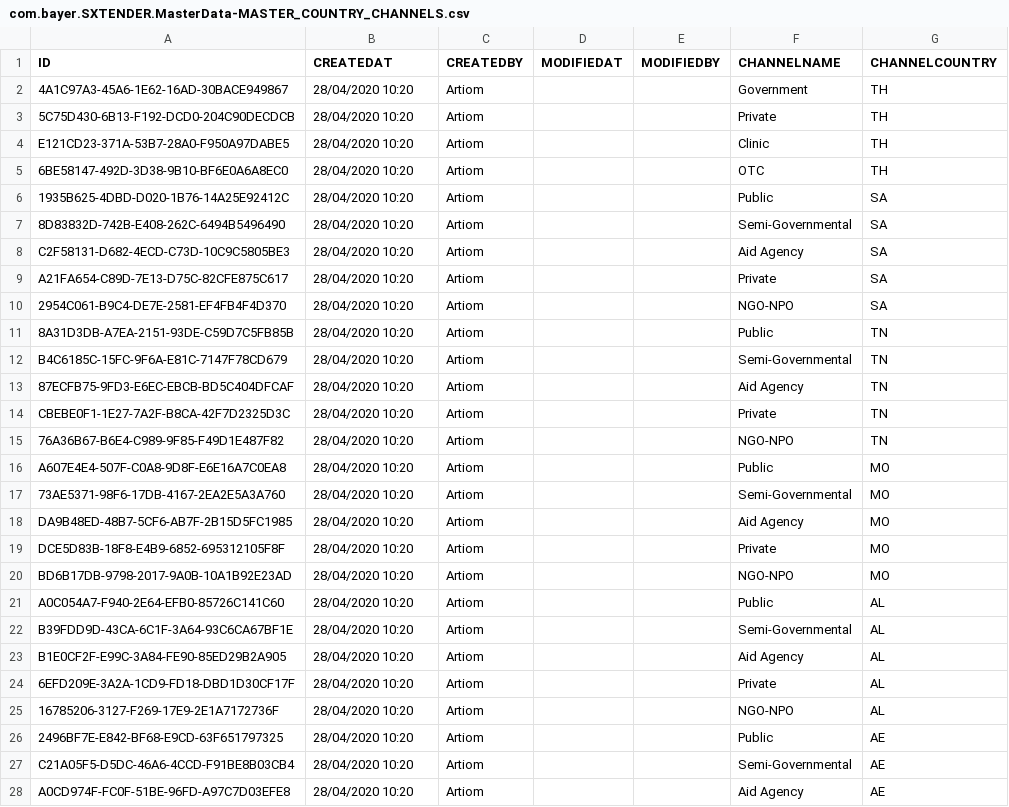
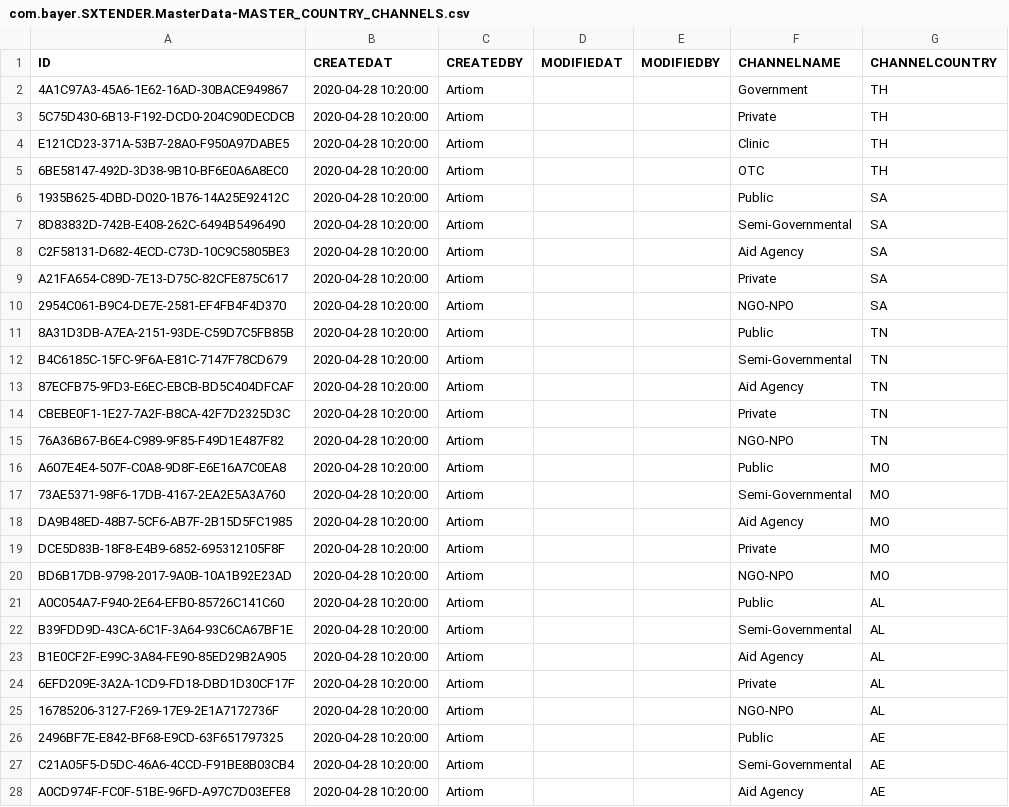
Before and after one commit to mandar-velankar/TNDR_FAST_BACKEND, a CSV file: db/csv/com.bayer.SXTENDER.MasterData-MASTER_COUNTRY_CHANNELS.csv, drawn as a sheet; only a part is shown; the diff covers the shown part only.

Commit message:
Update country channels with correct date format

```diff
--- a/db/csv/com.bayer.SXTENDER.MasterData-MASTER_COUNTRY_CHANNELS.csv
+++ b/db/csv/com.bayer.SXTENDER.MasterData-MASTER_COUNTRY_CHANNELS.csv
@@ -1,28 +1,28 @@
 ID,CREATEDAT,CREATEDBY,MODIFIEDAT,MODIFIEDBY,CHANNELNAME,CHANNELCOUNTRY
-4A1C97A3-45A6-1E62-16AD-30BACE949867,28/04/2020 10:20,Artiom,,,Government,TH
-5C75D430-6B13-F192-DCD0-204C90DECDCB,28/04/2020 10:20,Artiom,,,Private,TH
-E121CD23-371A-53B7-28A0-F950A97DABE5,28/04/2020 10:20,Artiom,,,Clinic,TH
-6BE58147-492D-3D38-9B10-BF6E0A6A8EC0,28/04/2020 10:20,Artiom,,,OTC,TH
-1935B625-4DBD-D020-1B76-14A25E92412C,28/04/2020 10:20,Artiom,,,Public,SA
-8D83832D-742B-E408-262C-6494B5496490,28/04/2020 10:20,Artiom,,,Semi-Governmental,SA
-C2F58131-D682-4ECD-C73D-10C9C5805BE3,28/04/2020 10:20,Artiom,,,Aid Agency,SA
-A21FA654-C89D-7E13-D75C-82CFE875C617,28/04/2020 10:20,Artiom,,,Private,SA
-2954C061-B9C4-DE7E-2581-EF4FB4F4D370,28/04/2020 10:20,Artiom,,,NGO-NPO,SA
-8A31D3DB-A7EA-2151-93DE-C59D7C5FB85B,28/04/2020 10:20,Artiom,,,Public,TN
-B4C6185C-15FC-9F6A-E81C-7147F78CD679,28/04/2020 10:20,Artiom,,,Semi-Governmental,TN
-87ECFB75-9FD3-E6EC-EBCB-BD5C404DFCAF,28/04/2020 10:20,Artiom,,,Aid Agency,TN
-CBEBE0F1-1E27-7A2F-B8CA-42F7D2325D3C,28/04/2020 10:20,Artiom,,,Private,TN
-76A36B67-B6E4-C989-9F85-F49D1E487F82,28/04/2020 10:20,Artiom,,,NGO-NPO,TN
-A607E4E4-507F-C0A8-9D8F-E6E16A7C0EA8,28/04/2020 10:20,Artiom,,,Public,MO
-73AE5371-98F6-17DB-4167-2EA2E5A3A760,28/04/2020 10:20,Artiom,,,Semi-Governmental,MO
-DA9B48ED-48B7-5CF6-AB7F-2B15D5FC1985,28/04/2020 10:20,Artiom,,,Aid Agency,MO
-DCE5D83B-18F8-E4B9-6852-695312105F8F,28/04/2020 10:20,Artiom,,,Private,MO
-BD6B17DB-9798-2017-9A0B-10A1B92E23AD,28/04/2020 10:20,Artiom,,,NGO-NPO,MO
-A0C054A7-F940-2E64-EFB0-85726C141C60,28/04/2020 10:20,Artiom,,,Public,AL
-B39FDD9D-43CA-6C1F-3A64-93C6CA67BF1E,28/04/2020 10:20,Artiom,,,Semi-Governmental,AL
-B1E0CF2F-E99C-3A84-FE90-85ED29B2A905,28/04/2020 10:20,Artiom,,,Aid Agency,AL
-6EFD209E-3A2A-1CD9-FD18-DBD1D30CF17F,28/04/2020 10:20,Artiom,,,Private,AL
-16785206-3127-F269-17E9-2E1A7172736F,28/04/2020 10:20,Artiom,,,NGO-NPO,AL
-2496BF7E-E842-BF68-E9CD-63F651797325,28/04/2020 10:20,Artiom,,,Public,AE
-C21A05F5-D5DC-46A6-4CCD-F91BE8B03CB4,28/04/2020 10:20,Artiom,,,Semi-Governmental,AE
-A0CD974F-FC0F-51BE-96FD-A97C7D03EFE8,28/04/2020 10:20,Artiom,,,Aid Agency,AE
+4A1C97A3-45A6-1E62-16AD-30BACE949867,2020-04-28 10:20:00,Artiom,,,Government,TH
+5C75D430-6B13-F192-DCD0-204C90DECDCB,2020-04-28 10:20:00,Artiom,,,Private,TH
+E121CD23-371A-53B7-28A0-F950A97DABE5,2020-04-28 10:20:00,Artiom,,,Clinic,TH
+6BE58147-492D-3D38-9B10-BF6E0A6A8EC0,2020-04-28 10:20:00,Artiom,,,OTC,TH
+1935B625-4DBD-D020-1B76-14A25E92412C,2020-04-28 10:20:00,Artiom,,,Public,SA
+8D83832D-742B-E408-262C-6494B5496490,2020-04-28 10:20:00,Artiom,,,Semi-Governmental,SA
+C2F58131-D682-4ECD-C73D-10C9C5805BE3,2020-04-28 10:20:00,Artiom,,,Aid Agency,SA
+A21FA654-C89D-7E13-D75C-82CFE875C617,2020-04-28 10:20:00,Artiom,,,Private,SA
+2954C061-B9C4-DE7E-2581-EF4FB4F4D370,2020-04-28 10:20:00,Artiom,,,NGO-NPO,SA
+8A31D3DB-A7EA-2151-93DE-C59D7C5FB85B,2020-04-28 10:20:00,Artiom,,,Public,TN
+B4C6185C-15FC-9F6A-E81C-7147F78CD679,2020-04-28 10:20:00,Artiom,,,Semi-Governmental,TN
+87ECFB75-9FD3-E6EC-EBCB-BD5C404DFCAF,2020-04-28 10:20:00,Artiom,,,Aid Agency,TN
+CBEBE0F1-1E27-7A2F-B8CA-42F7D2325D3C,2020-04-28 10:20:00,Artiom,,,Private,TN
+76A36B67-B6E4-C989-9F85-F49D1E487F82,2020-04-28 10:20:00,Artiom,,,NGO-NPO,TN
+A607E4E4-507F-C0A8-9D8F-E6E16A7C0EA8,2020-04-28 10:20:00,Artiom,,,Public,MO
+73AE5371-98F6-17DB-4167-2EA2E5A3A760,2020-04-28 10:20:00,Artiom,,,Semi-Governmental,MO
+DA9B48ED-48B7-5CF6-AB7F-2B15D5FC1985,2020-04-28 10:20:00,Artiom,,,Aid Agency,MO
+DCE5D83B-18F8-E4B9-6852-695312105F8F,2020-04-28 10:20:00,Artiom,,,Private,MO
+BD6B17DB-9798-2017-9A0B-10A1B92E23AD,2020-04-28 10:20:00,Artiom,,,NGO-NPO,MO
+A0C054A7-F940-2E64-EFB0-85726C141C60,2020-04-28 10:20:00,Artiom,,,Public,AL
+B39FDD9D-43CA-6C1F-3A64-93C6CA67BF1E,2020-04-28 10:20:00,Artiom,,,Semi-Governmental,AL
+B1E0CF2F-E99C-3A84-FE90-85ED29B2A905,2020-04-28 10:20:00,Artiom,,,Aid Agency,AL
+6EFD209E-3A2A-1CD9-FD18-DBD1D30CF17F,2020-04-28 10:20:00,Artiom,,,Private,AL
+16785206-3127-F269-17E9-2E1A7172736F,2020-04-28 10:20:00,Artiom,,,NGO-NPO,AL
+2496BF7E-E842-BF68-E9CD-63F651797325,2020-04-28 10:20:00,Artiom,,,Public,AE
+C21A05F5-D5DC-46A6-4CCD-F91BE8B03CB4,2020-04-28 10:20:00,Artiom,,,Semi-Governmental,AE
+A0CD974F-FC0F-51BE-96FD-A97C7D03EFE8,2020-04-28 10:20:00,Artiom,,,Aid Agency,AE
```
Also changed, not shown: 71 edited cells elsewhere in this file.
